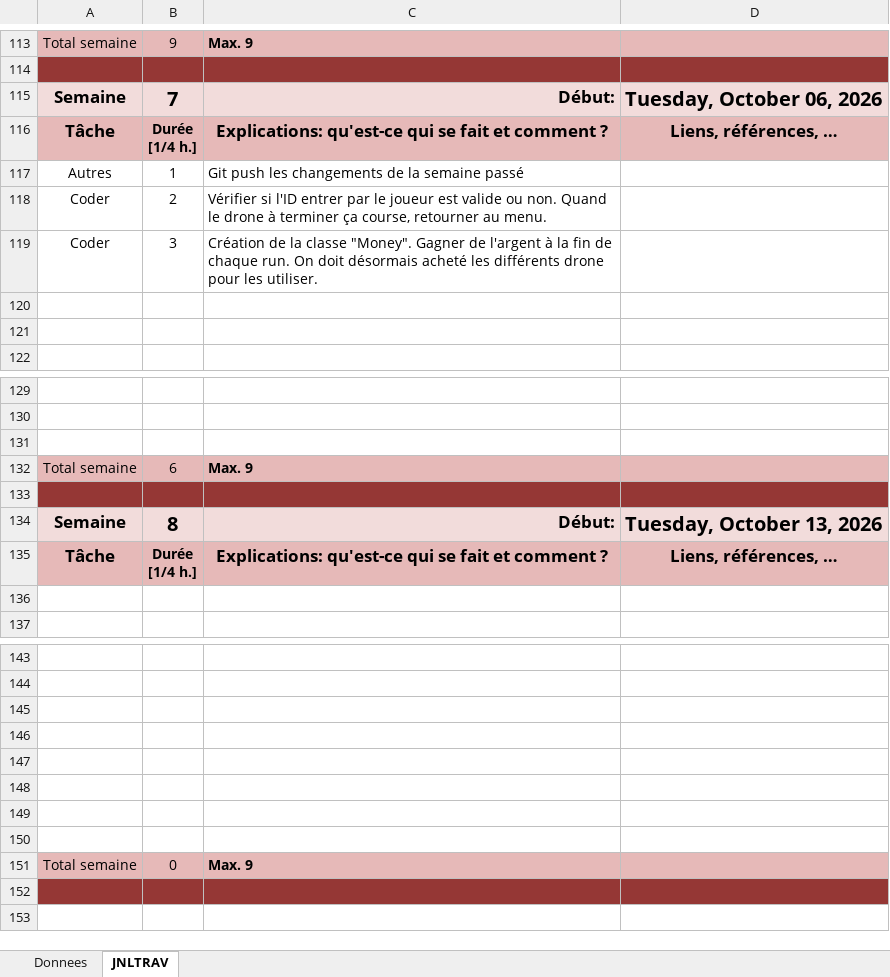
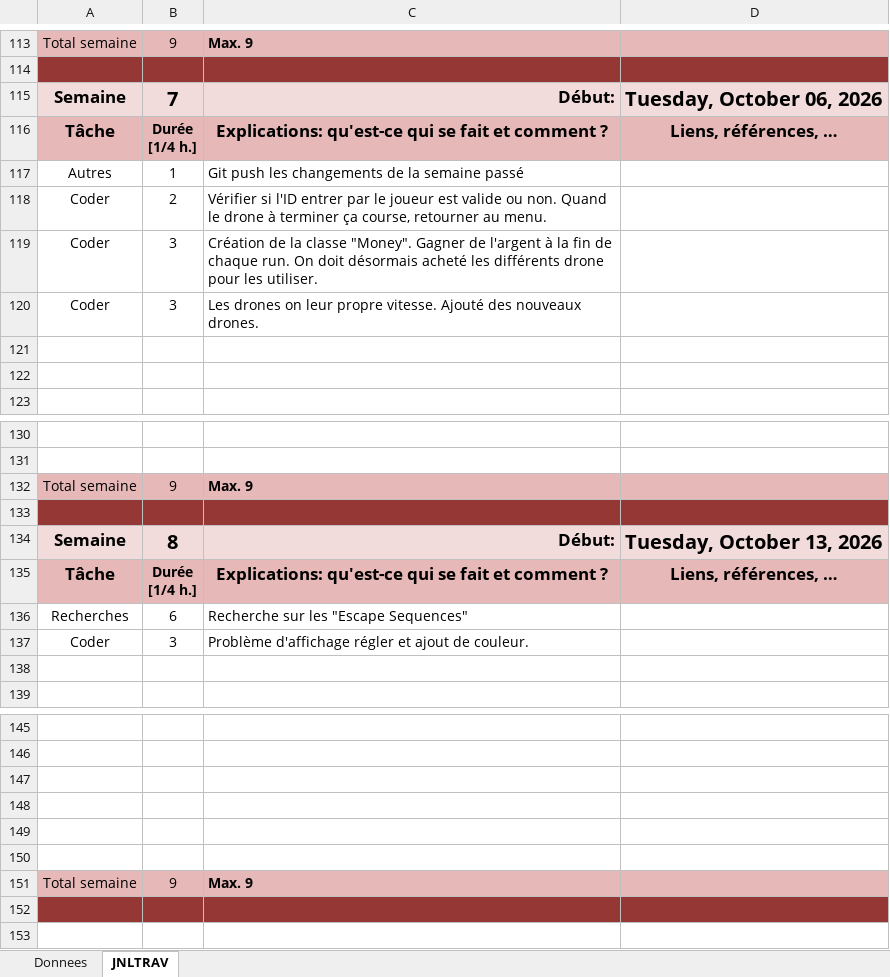
Before and after one commit to ChillNico09/P_Prod-NicolasMarques, an Excel workbook: JournalTravail.xlsm, sheet JNLTRAV, drawn as a sheet; only a part is shown, gaps mark what is left out; values as stored, in another font and other column widths than the file's, no borders; charts and pictures not drawn; removed rows and columns are numbered as before the commit, all else as after; the diff names each change by its address in the sheet, - before the commit and + after, or states it on an @@ line.

Commit message:
feat couleur: Ajout de couleur dans les interfaces et régler un problème d'affichage du magasin de drone.

```diff
--- a/JournalTravail.xlsm (sheet JNLTRAV)
+++ b/JournalTravail.xlsm (sheet JNLTRAV)
+row 120: Coder | 3 | Les drones on leur propre vitesse. Ajouté des nouveaux drones.
-row 131: (empty)
-B132: 6
+B132: 9
+row 136: Recherches | 6 | Recherche sur les "Escape Sequences"
+row 137: Coder | 3 | Problème d'affichage régler et ajout de couleur.
-row 149: (empty)
-row 150: (empty)
-B151: 0
+B151: 9
```
Also changed, not shown: charts or pictures, 9 other files.
